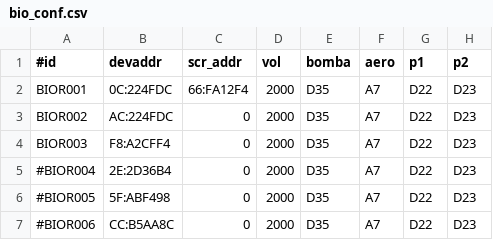
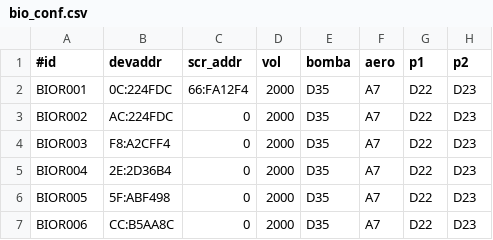
Before and after one commit to pp-4braintech/scp-project, a CSV file: bio_conf.csv, drawn as a sheet; only a part is shown; the diff names each change by its address in the sheet, - before the commit and + after, or states it on an @@ line.

```diff
--- a/bio_conf.csv
+++ b/bio_conf.csv
-A5 (#id): #BIOR004
+A5 (#id): BIOR004
-A6 (#id): #BIOR005
+A6 (#id): BIOR005
-A7 (#id): #BIOR006
+A7 (#id): BIOR006
```
Also changed, not shown: 1 other file.
